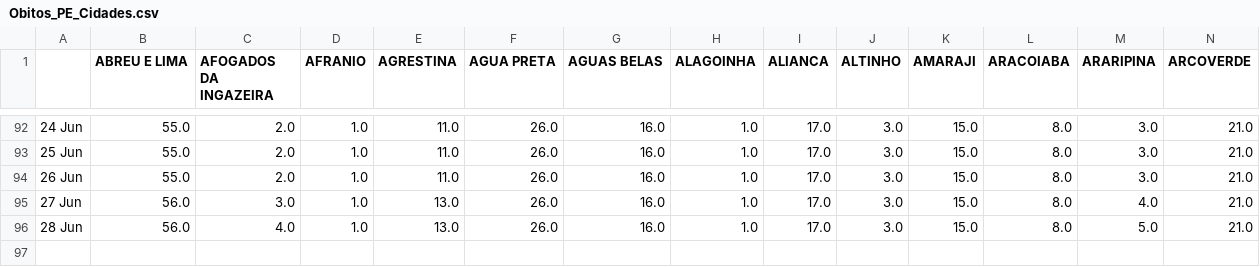
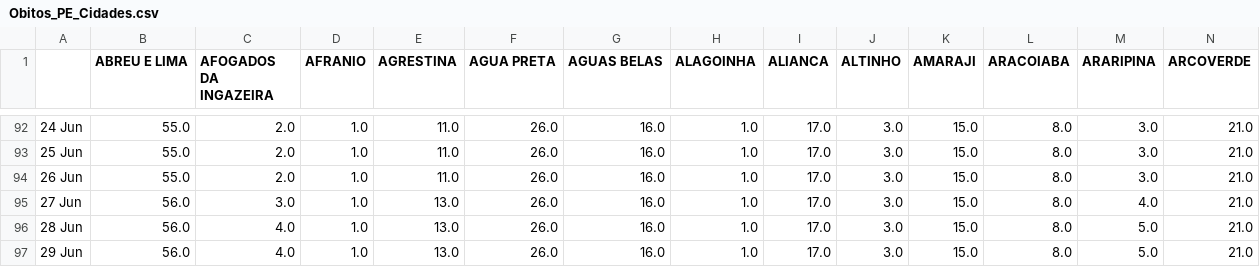
Before and after one commit to JTeodomiro/covid19PE, a CSV file: Obitos_PE_Cidades.csv, drawn as a sheet; only a part is shown, gaps mark what is left out; rows hold the shown columns only; the diff names each change by its address in the sheet, - before the commit and + after, or states it on an @@ line.

```diff
--- a/Obitos_PE_Cidades.csv
+++ b/Obitos_PE_Cidades.csv
+row 97: 29 Jun | 56.0 | 4.0 | 1.0 | 13.0 | 26.0 | 16.0 | 1.0 | 17.0 | 3.0 | 15.0 | 8.0 | 5.0 | 21.0
```
Also changed, not shown: PE_Cidades_DATA.csv, PE_Cidades_DATA_SRAG.csv.
